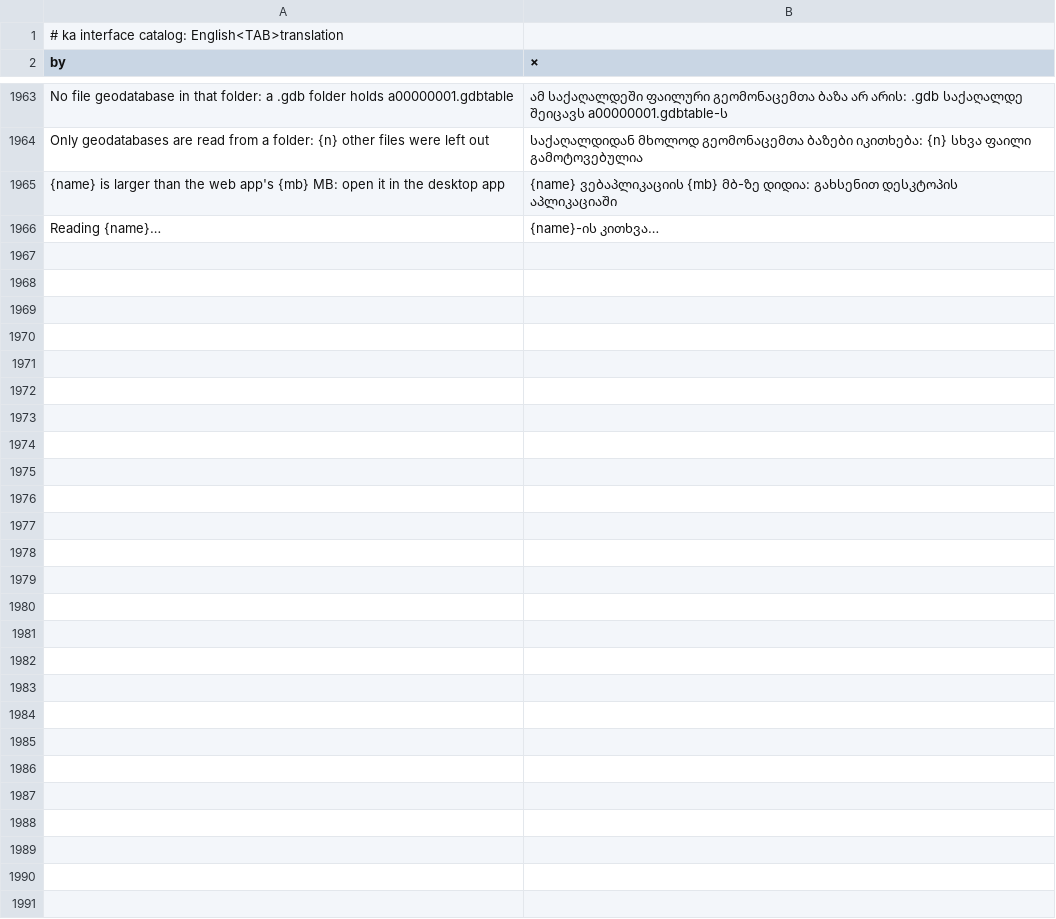
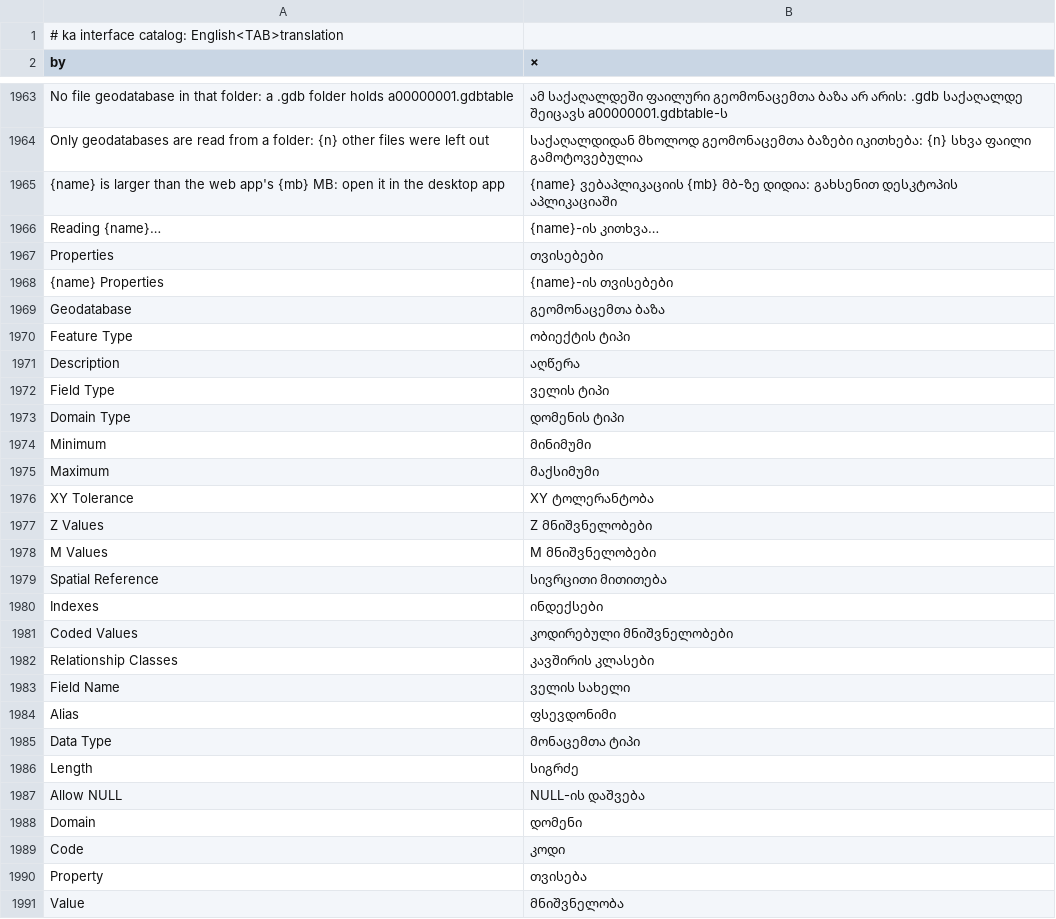
Before and after one commit to JanSolo99/geoforge, a TSV file: app/crates/ui-egui/src/i18n/ka.tsv, drawn as a sheet; only a part is shown, gaps mark what is left out.

```diff
--- a/app/crates/ui-egui/src/i18n/ka.tsv
+++ b/app/crates/ui-egui/src/i18n/ka.tsv
@@ -1966 +1966,26 @@ Only geodatabases are read from a folder: {n} other files were left out	სა
 Reading {name}…	{name}-ის კითხვა…
+Properties	თვისებები
+{name} Properties	{name}-ის თვისებები
+Geodatabase	გეომონაცემთა ბაზა
+Feature Type	ობიექტის ტიპი
+Description	აღწერა
+Field Type	ველის ტიპი
+Domain Type	დომენის ტიპი
+Minimum	მინიმუმი
+Maximum	მაქსიმუმი
+XY Tolerance	XY ტოლერანტობა
+Z Values	Z მნიშვნელობები
+M Values	M მნიშვნელობები
+Spatial Reference	სივრცითი მითითება
+Indexes	ინდექსები
+Coded Values	კოდირებული მნიშვნელობები
+Relationship Classes	კავშირის კლასები
+Field Name	ველის სახელი
+Alias	ფსევდონიმი
+Data Type	მონაცემთა ტიპი
+Length	სიგრძე
+Allow NULL	NULL-ის დაშვება
+Domain	დომენი
+Code	კოდი
+Property	თვისება
+Value	მნიშვნელობა
```
Also changed, not shown: app/crates/ui-egui/src/i18n/az.tsv, app/crates/ui-egui/src/i18n/ja.tsv, 17 other files.
